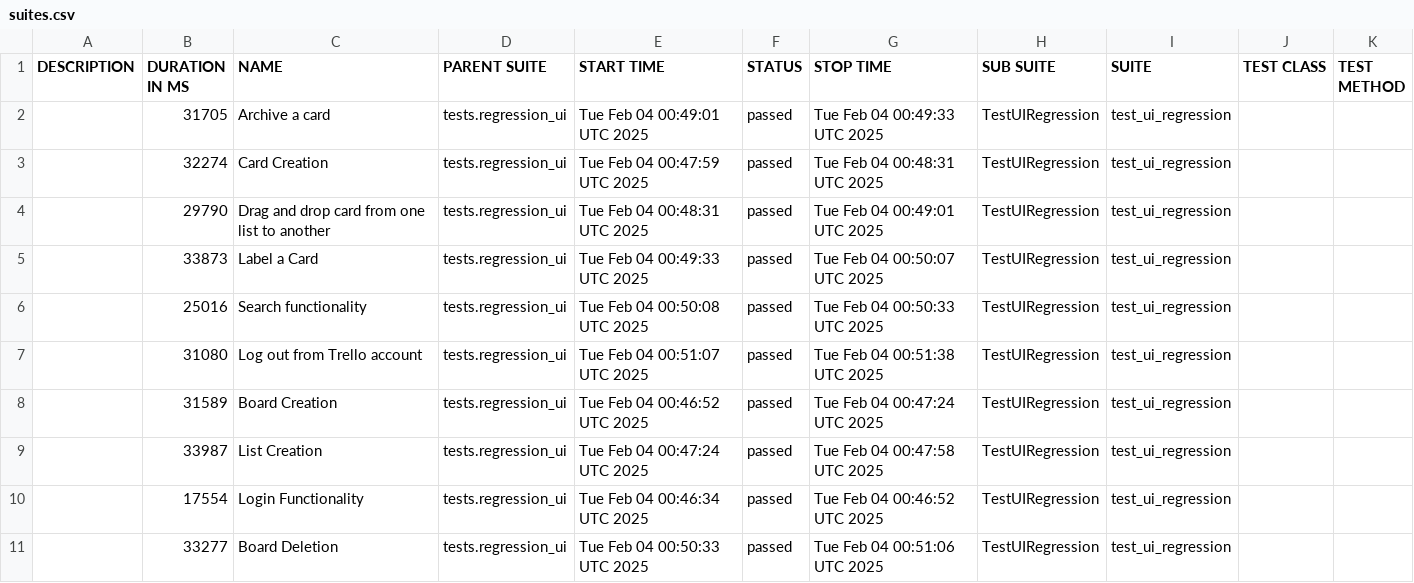
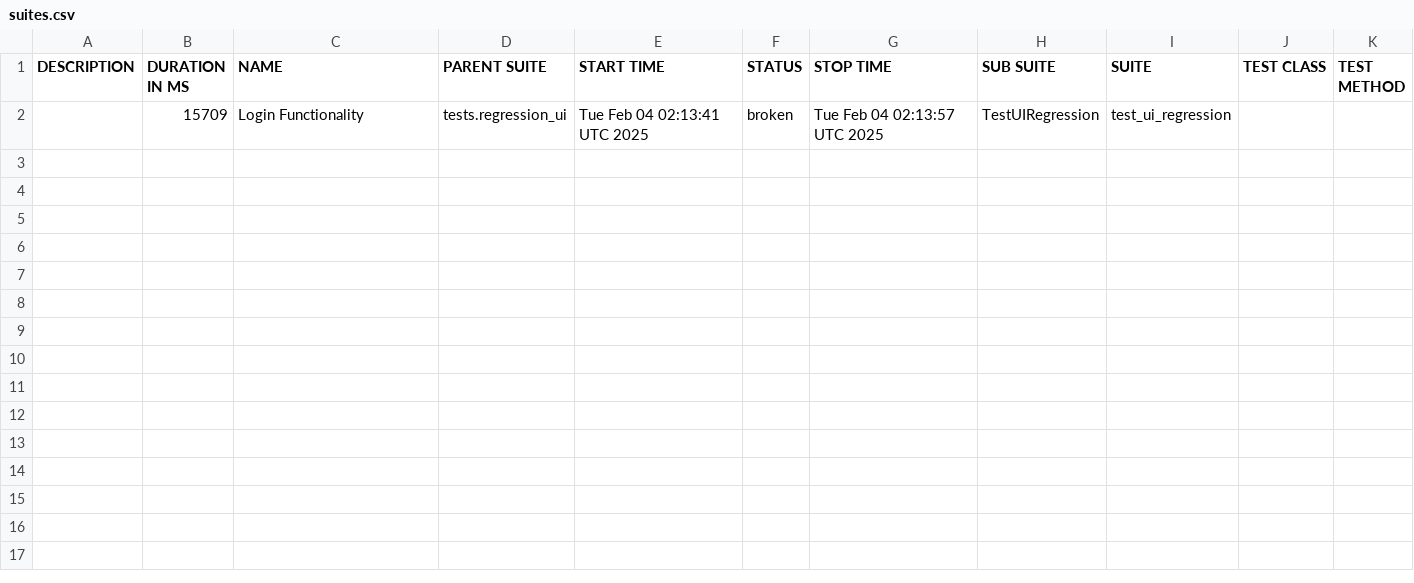
Before and after one commit to vkqapro/pythonSelenium, a CSV file: data/suites.csv, drawn as a sheet.

```diff
--- a/data/suites.csv
+++ b/data/suites.csv
@@ -1,11 +1,2 @@
 "DESCRIPTION","DURATION IN MS","NAME","PARENT SUITE","START TIME","STATUS","STOP TIME","SUB SUITE","SUITE","TEST CLASS","TEST METHOD"
-"","31705","Archive a card","tests.regression_ui","Tue Feb 04 00:49:01 UTC 2025","passed","Tue Feb 04 00:49:33 UTC 2025","TestUIRegression","test_ui_regression","",""
-"","32274","Card Creation","tests.regression_ui","Tue Feb 04 00:47:59 UTC 2025","passed","Tue Feb 04 00:48:31 UTC 2025","TestUIRegression","test_ui_regression","",""
-"","29790","Drag and drop card from one list to another","tests.regression_ui","Tue Feb 04 00:48:31 UTC 2025","passed","Tue Feb 04 00:49:01 UTC 2025","TestUIRegression","test_ui_regression","",""
-"","33873","Label a Card","tests.regression_ui","Tue Feb 04 00:49:33 UTC 2025","passed","Tue Feb 04 00:50:07 UTC 2025","TestUIRegression","test_ui_regression","",""
-"","25016","Search functionality","tests.regression_ui","Tue Feb 04 00:50:08 UTC 2025","passed","Tue Feb 04 00:50:33 UTC 2025","TestUIRegression","test_ui_regression","",""
-"","31080","Log out from Trello account","tests.regression_ui","Tue Feb 04 00:51:07 UTC 2025","passed","Tue Feb 04 00:51:38 UTC 2025","TestUIRegression","test_ui_regression","",""
-"","31589","Board Creation","tests.regression_ui","Tue Feb 04 00:46:52 UTC 2025","passed","Tue Feb 04 00:47:24 UTC 2025","TestUIRegression","test_ui_regression","",""
-"","33987","List Creation","tests.regression_ui","Tue Feb 04 00:47:24 UTC 2025","passed","Tue Feb 04 00:47:58 UTC 2025","TestUIRegression","test_ui_regression","",""
-"","17554","Login Functionality","tests.regression_ui","Tue Feb 04 00:46:34 UTC 2025","passed","Tue Feb 04 00:46:52 UTC 2025","TestUIRegression","test_ui_regression","",""
-"","33277","Board Deletion","tests.regression_ui","Tue Feb 04 00:50:33 UTC 2025","passed","Tue Feb 04 00:51:06 UTC 2025","TestUIRegression","test_ui_regression","",""
+"","15709","Login Functionality","tests.regression_ui","Tue Feb 04 02:13:41 UTC 2025","broken","Tue Feb 04 02:13:57 UTC 2025","TestUIRegression","test_ui_regression","",""
```
Also changed, not shown: 38 other files.
